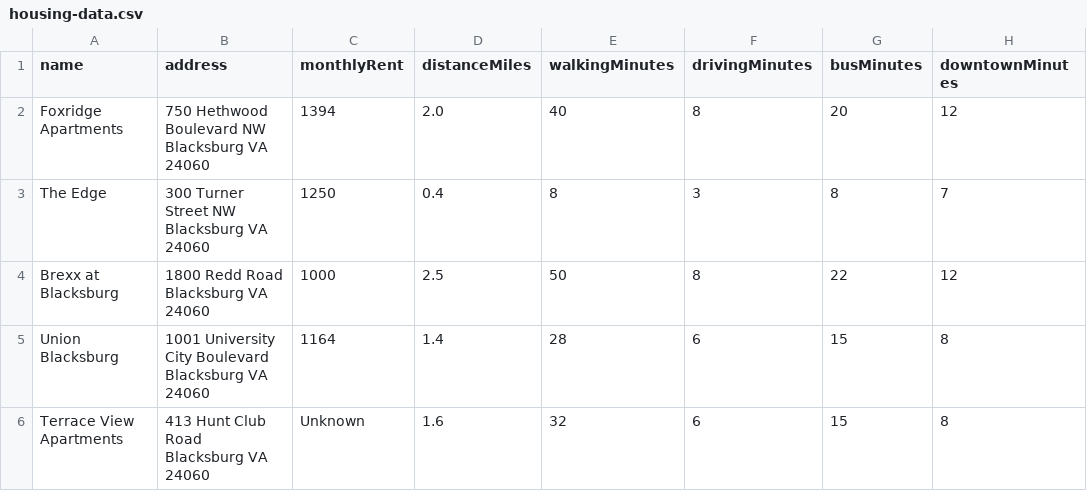
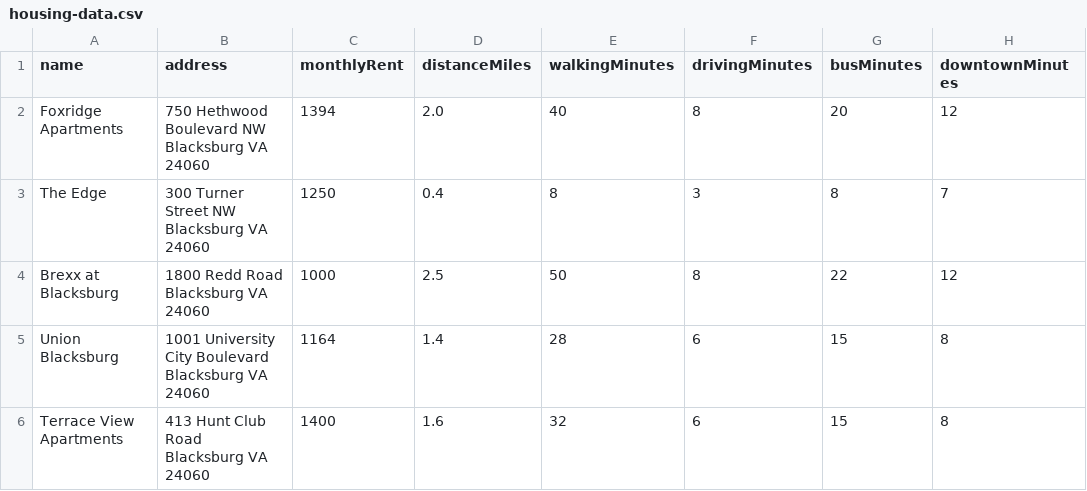
Before and after one commit to GlennPhung7/cs2114-project1-group74, a CSV file: housing-data.csv, drawn as a sheet; only a part is shown; the diff names each change by its address in the sheet, - before the commit and + after, or states it on an @@ line.

Commit message:
Update Terrace View Apartments rent from Unknown to 1400

```diff
--- a/housing-data.csv
+++ b/housing-data.csv
-C6 (monthlyRent): Unknown
+C6 (monthlyRent): 1400
```
